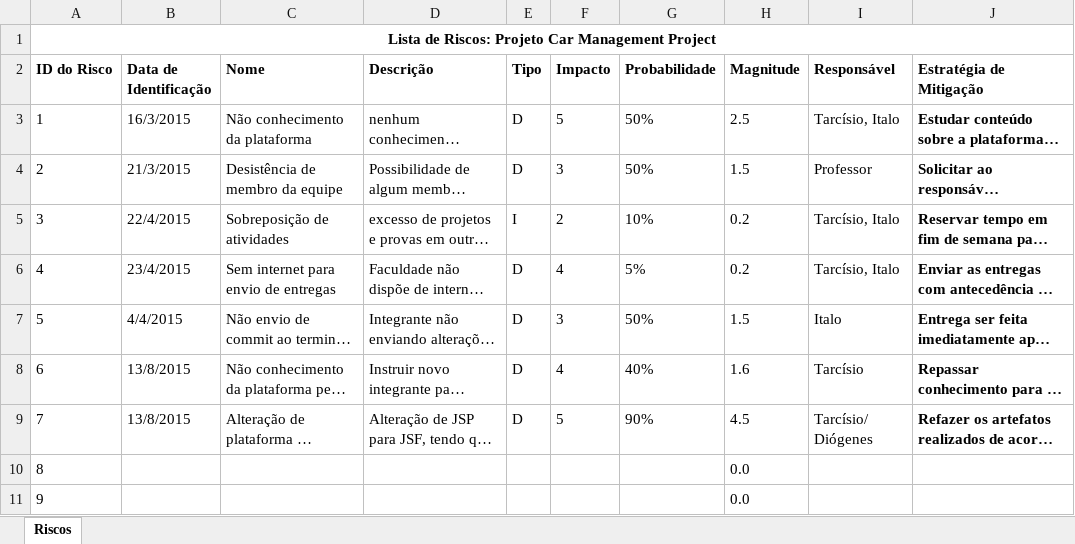
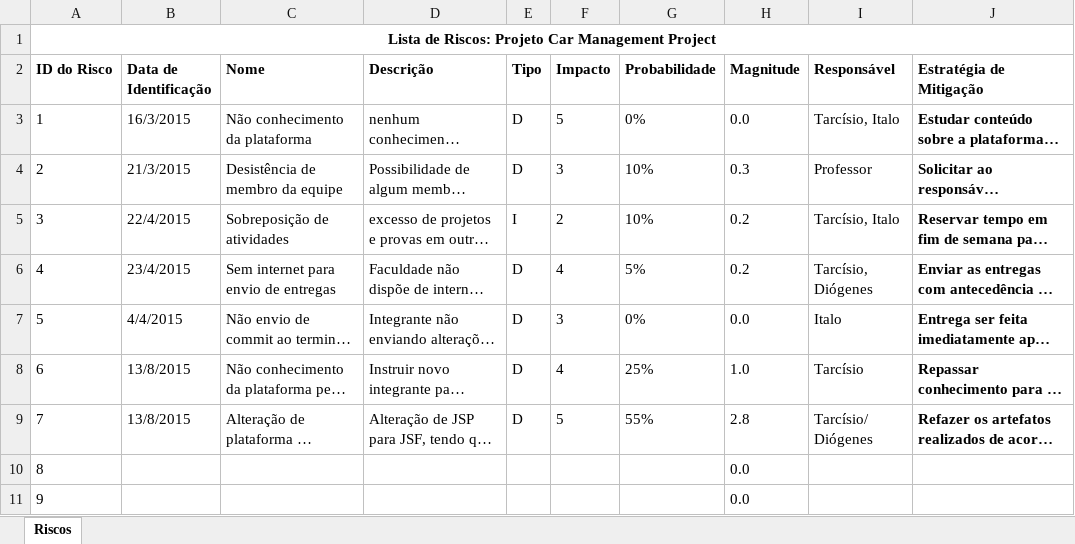
Before and after one commit to tdex/cmproject, an Excel workbook: planejamento/CM_Lista_riscos.xlsx, sheet Riscos, drawn as a sheet; only a part is shown; long unchanged cells end in …; values as stored, in another font and other column widths than the file's, no borders; the diff names each change by its address in the sheet, - before the commit and + after, or states it on an @@ line.

Commit message:
redução dos riscos do projeto

```diff
--- a/planejamento/CM_Lista_riscos.xlsx (sheet Riscos)
+++ b/planejamento/CM_Lista_riscos.xlsx (sheet Riscos)
-G3 (Probabilidade): 50%
+G3 (Probabilidade): 0%
-H3 (Magnitude): 2.5
+H3 (Magnitude): 0.0
-G4 (Probabilidade): 50%
+G4 (Probabilidade): 10%
-H4 (Magnitude): 1.5
+H4 (Magnitude): 0.3
-I6 (Responsável): Tarcísio, Italo
+I6 (Responsável): Tarcísio, Diógenes
-G7 (Probabilidade): 50%
+G7 (Probabilidade): 0%
-H7 (Magnitude): 1.5
+H7 (Magnitude): 0.0
-G8 (Probabilidade): 40%
+G8 (Probabilidade): 25%
-H8 (Magnitude): 1.6
+H8 (Magnitude): 1.0
-G9 (Probabilidade): 90%
+G9 (Probabilidade): 55%
-H9 (Magnitude): 4.5
+H9 (Magnitude): 2.8
```
